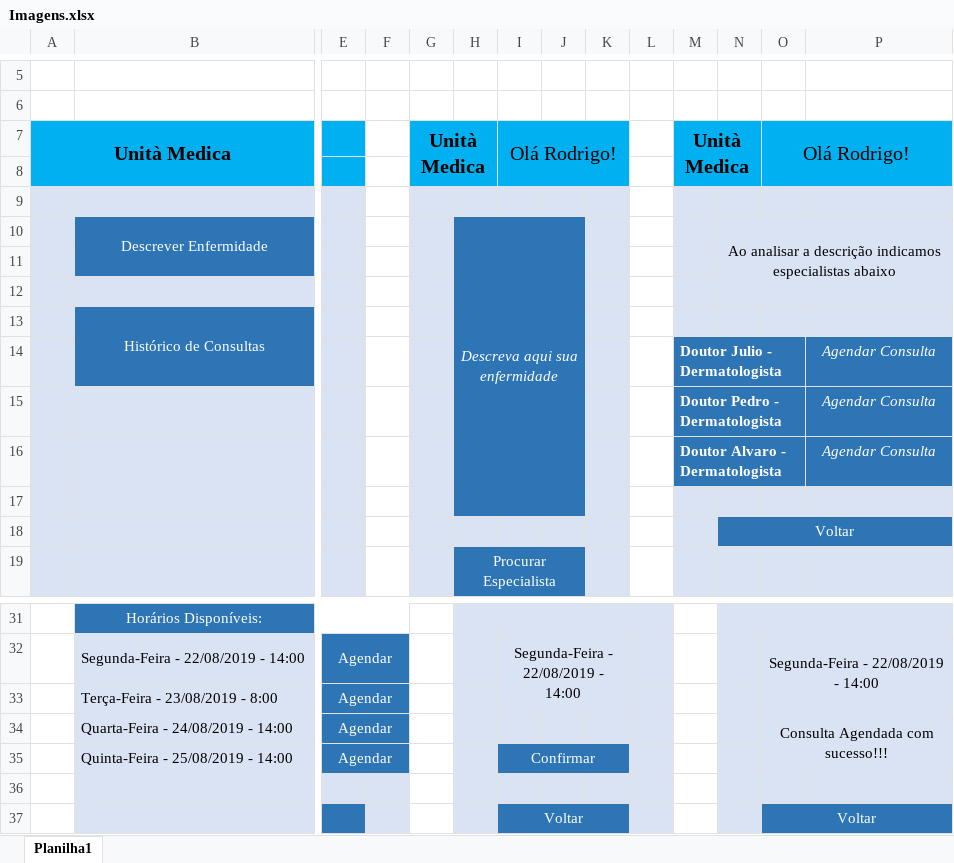
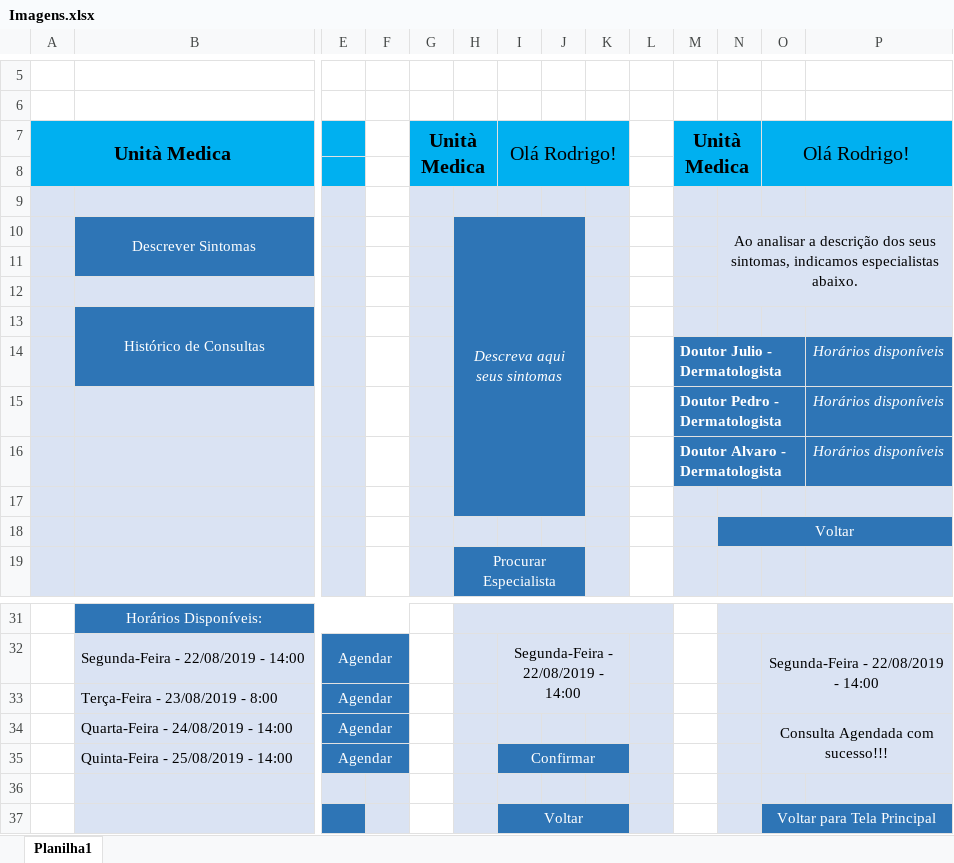
Before and after one commit to juliosouzam/unita-medica, an Excel workbook: Requisitos/Imagens.xlsx, sheet Planilha1, drawn as a sheet; only a part is shown, gaps mark what is left out; values as stored, in another font and other column widths than the file's, no borders; charts and pictures not drawn; removed rows and columns are numbered as before the commit, all else as after; rows hold the shown columns only; the diff names each change by its address in the sheet, - before the commit and + after, or states it on an @@ line.

```diff
--- a/Requisitos/Imagens.xlsx (sheet Planilha1)
+++ b/Requisitos/Imagens.xlsx (sheet Planilha1)
-row 10:  | Descrever Enfermidade |  |  |  | Descreva aqui sua enfermidade |  |  |  |  |  | Ao analisar a descrição indicamos especialistas abaixo
+row 10:  | Descrever Sintomas |  |  |  | Descreva aqui seus sintomas |  |  |  |  |  | Ao analisar a descrição dos seus sintomas, indicamos especialistas abaixo.
-P14:P16: Agendar Consulta
+P14:P16: Horários disponíveis
-O37: Voltar
+O37: Voltar para Tela Principal
```
Also changed, not shown: charts or pictures, Requisitos/Requisitos e Casos de Uso - Unità Medica.xlsx, 11 other files.
